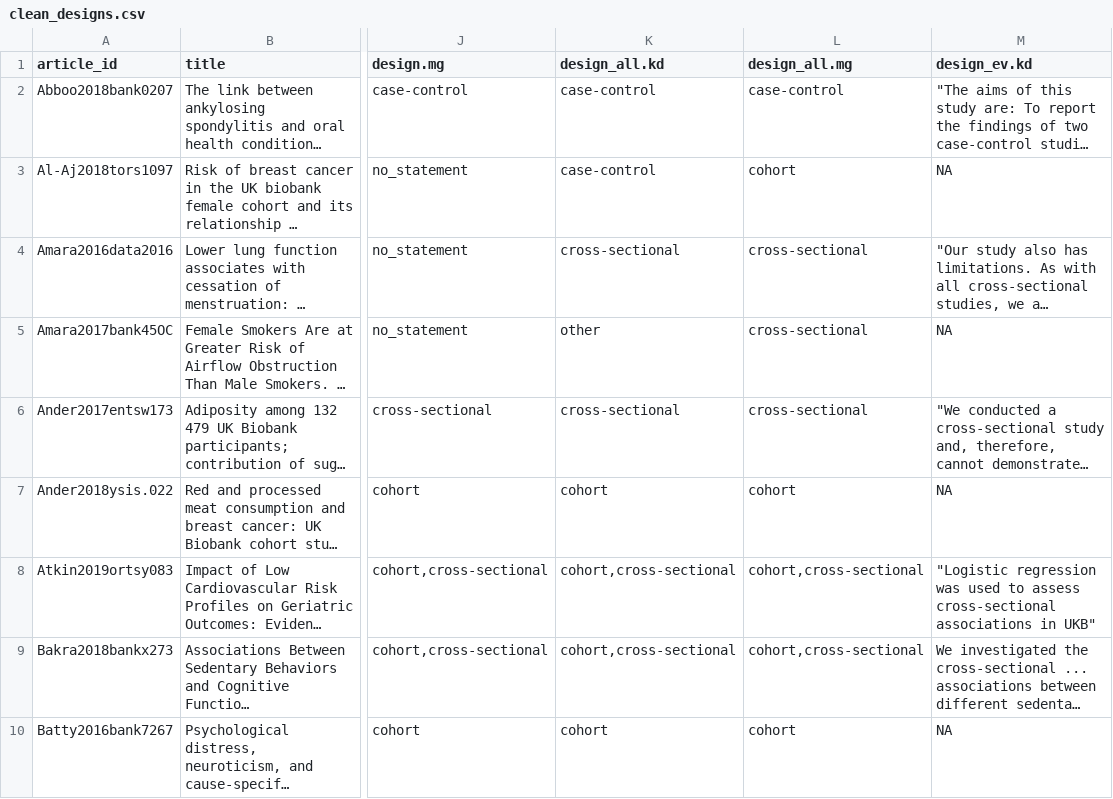
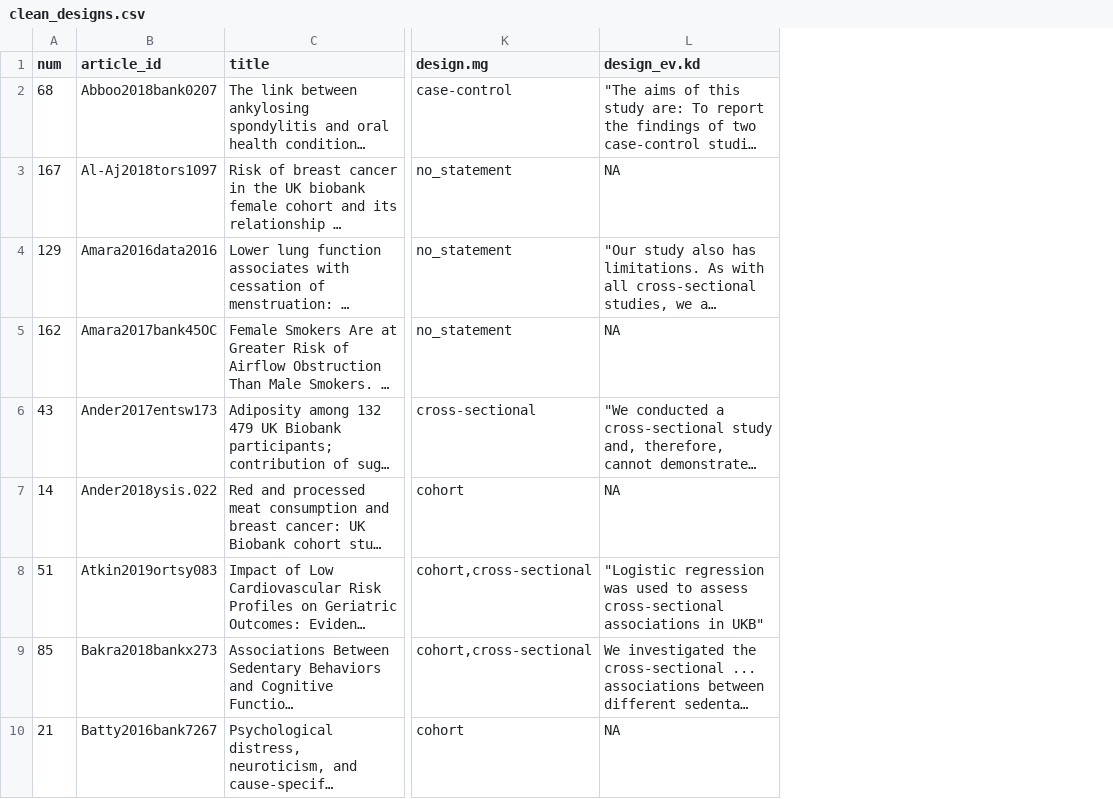
Before and after one commit to katiedrax/ukb_sr, a CSV file: outputs/clean_designs.csv, drawn as a sheet; only a part is shown, gaps mark what is left out; long unchanged cells end in …; removed rows and columns are numbered as before the commit, all else as after; the diff covers the shown part only; the diff names each change by its address in the sheet, - before the commit and + after, or states it on an @@ line.

```diff
--- a/outputs/clean_designs.csv
+++ b/outputs/clean_designs.csv
+column A (num), rows 2-10: 68 | 167 | 129 | 162 | 43 | 14 | 51 | 85 | 21
-column K (design_all.kd), rows 2-10: case-control | case-control | cross-sectional | other | cross-sectional | cohort | cohort,cross-sectional | cohort,cross-sectional | cohort
-column L (design_all.mg), rows 2-10: case-control | cohort | cross-sectional | cross-sectional | cross-sectional | cohort | cohort,cross-sectional | cohort,cross-sectional | cohort
```
Also changed, not shown: 10 edited cells elsewhere in this file, 1 other file.
